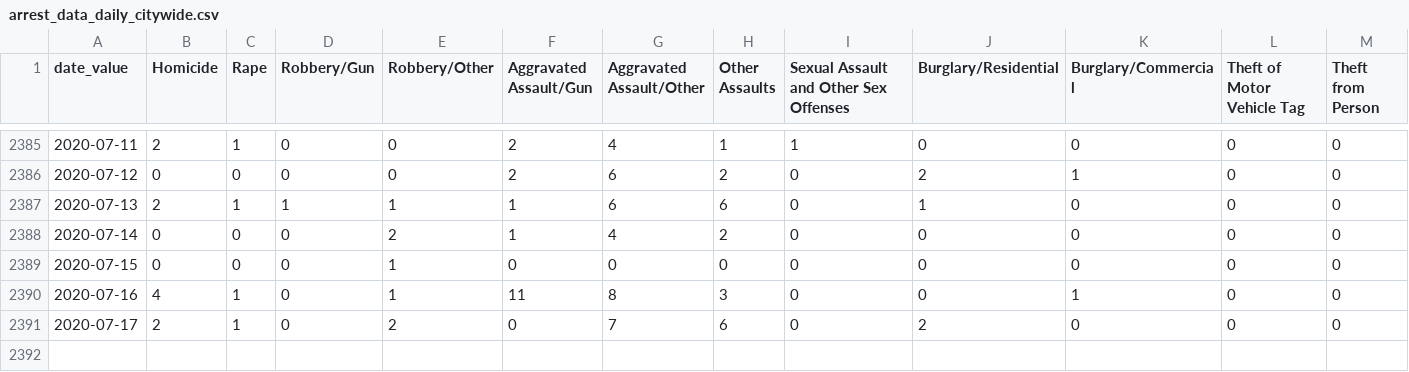
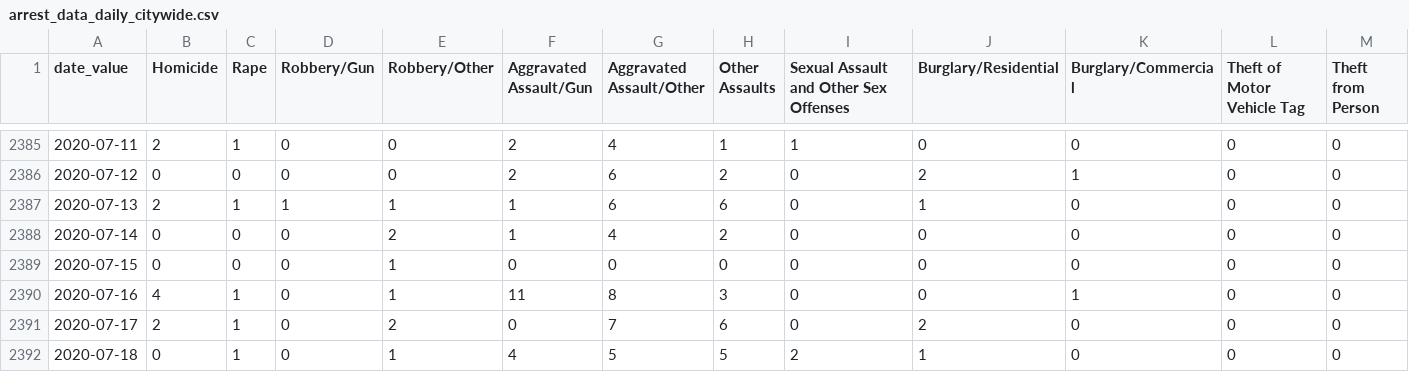
Before and after one commit to PhillyDistrictAttorneysOffice/phillydao-public-data, a CSV file: docs/data/arrest_data_daily_citywide.csv, drawn as a sheet; only a part is shown, gaps mark what is left out; rows hold the shown columns only; the diff names each change by its address in the sheet, - before the commit and + after, or states it on an @@ line.

```diff
--- a/docs/data/arrest_data_daily_citywide.csv
+++ b/docs/data/arrest_data_daily_citywide.csv
+row 2392: 2020-07-18 | 0 | 1 | 0 | 1 | 4 | 5 | 5 | 2 | 1 | 0 | 0 | 0
```
Also changed, not shown: docs/data/charges_data_daily_citywide.csv, docs/data/summary_arrest_data_daily_citywide.csv, 32 other files.
